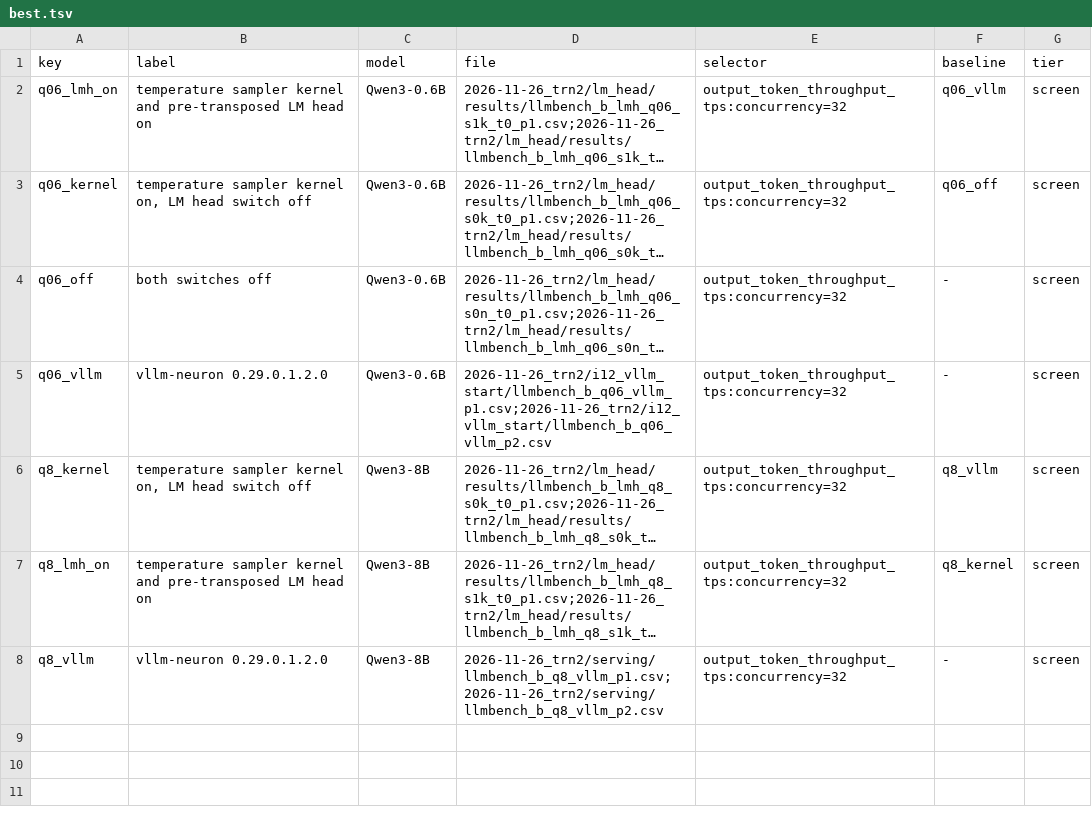
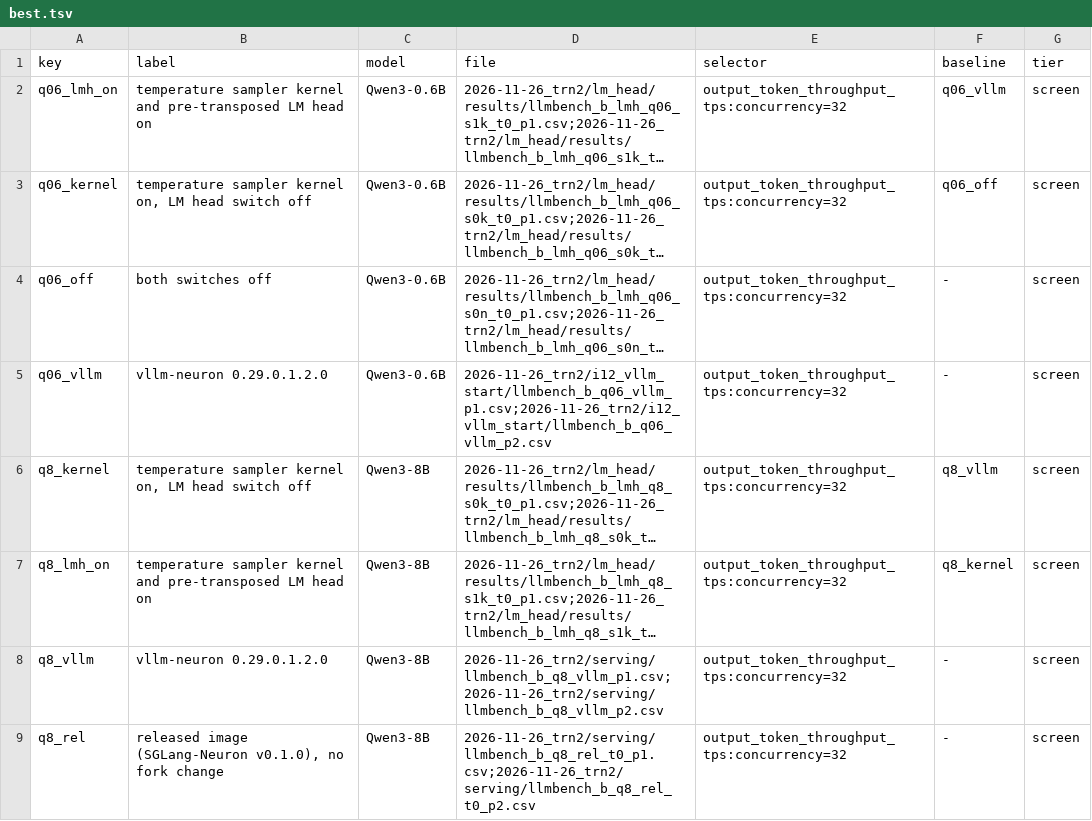
Before and after one commit to pengchenglu1997/sglang-neuron, a TSV file: rl/best.tsv, drawn as a sheet; long unchanged cells end in …; the diff names each change by its address in the sheet, - before the commit and + after, or states it on an @@ line.

```diff
--- a/rl/best.tsv
+++ b/rl/best.tsv
+row 9: q8_rel | released image (SGLang-Neuron v0.1.0), no fork change | Qwen3-8B | 2026-11-26_trn2/serving/llmbench_b_q8_rel_t0_p1.csv;2026-11-26_trn2/serving/llmbench_b_q8_rel_t0_p2.csv | output_token_throughput_tps:concurrency=32 | - | screen
```
Also changed, not shown: 19 other files.
